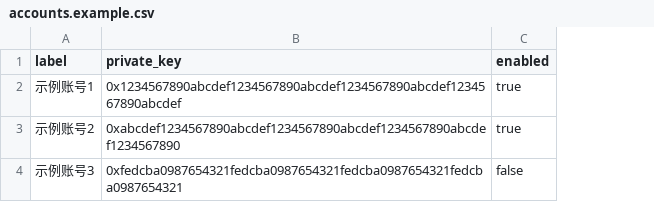
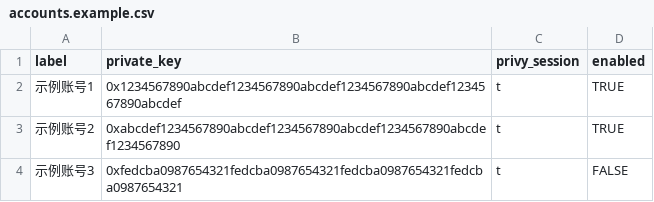
Before and after one commit to Michaellxxxxxx/aixc, a CSV file: accounts.example.csv, drawn as a sheet; addresses are those after the commit; the diff names each change by its address in the sheet, - before the commit and + after, or states it on an @@ line.

Commit message:
fix: 添加完整的示例配置文件
- 修正 .gitignore 规则,允许示例文件上传
- 更新 accounts.example.csv 添加 privy_session 字段
- 新增 session_cache.example.json 示例文件
- 添加 UPLOAD_GUIDE.md 和 CLEANUP_REPORT.md 文档

现在用户可以:
1. 复制 accounts.example.csv -> accounts.csv 并填写真实私钥
2. 复制 config.example.json -> config.json 并填写真实配置
3. session_cache.json 会在程序运行时自动生成

```diff
--- a/accounts.example.csv
+++ b/accounts.example.csv
+column C (privy_session), rows 2-4: all t
-D2:D3 (enabled): true
+D2:D3 (enabled): TRUE
-D4 (enabled): false
+D4 (enabled): FALSE
```
Also changed, not shown: 4 other files.
